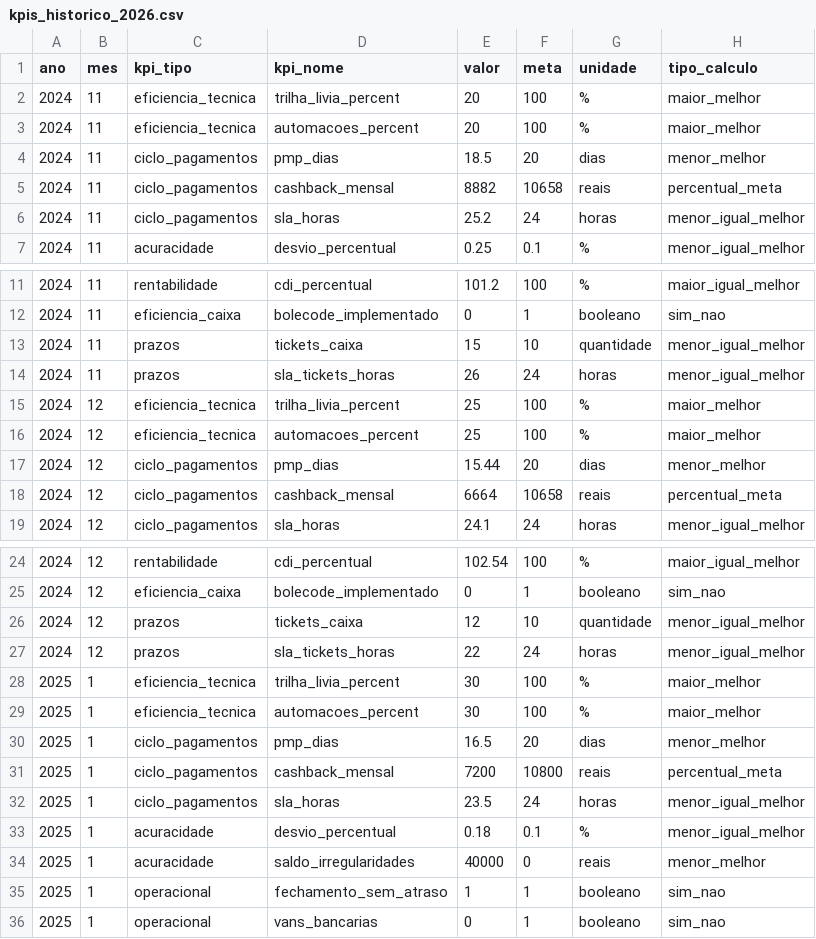
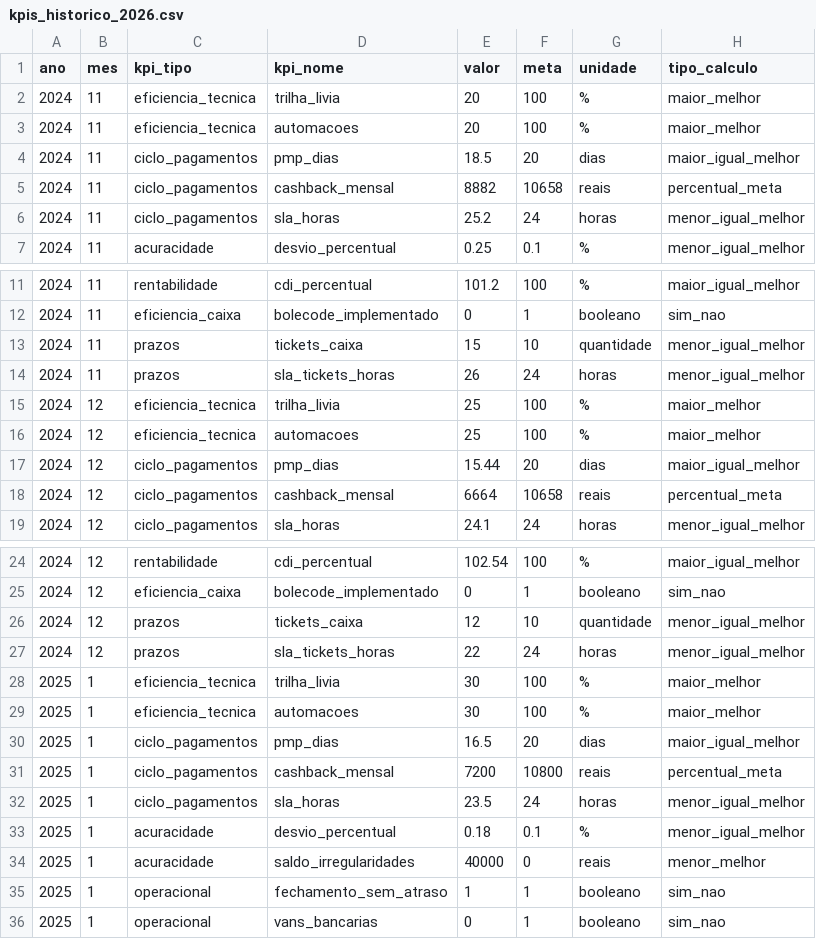
Before and after one commit to jomacrist0/Book-Financeiro, a CSV file: data/kpis_historico_2026.csv, drawn as a sheet; only a part is shown, gaps mark what is left out.

Commit message:
Fix: Renomear gráficos e corrigir lógica PMP
- Trilha Livia Percent -> Trilha Lívia
- Automacoes Percent -> Automações
- PMP agora usa maior_igual_melhor (maior prazo = melhor)

```diff
--- a/data/kpis_historico_2026.csv
+++ b/data/kpis_historico_2026.csv
@@ -1,5 +1,5 @@
 ano,mes,kpi_tipo,kpi_nome,valor,meta,unidade,tipo_calculo
-2024,11,eficiencia_tecnica,trilha_livia_percent,20,100,%,maior_melhor
-2024,11,eficiencia_tecnica,automacoes_percent,20,100,%,maior_melhor
-2024,11,ciclo_pagamentos,pmp_dias,18.5,20,dias,menor_melhor
+2024,11,eficiencia_tecnica,trilha_livia,20,100,%,maior_melhor
+2024,11,eficiencia_tecnica,automacoes,20,100,%,maior_melhor
+2024,11,ciclo_pagamentos,pmp_dias,18.5,20,dias,maior_igual_melhor
 2024,11,ciclo_pagamentos,cashback_mensal,8882,10658,reais,percentual_meta
@@ -14,5 +14,5 @@ ano,mes,kpi_tipo,kpi_nome,valor,meta,unidade,tipo_calculo
 2024,11,prazos,sla_tickets_horas,26,24,horas,menor_igual_melhor
-2024,12,eficiencia_tecnica,trilha_livia_percent,25,100,%,maior_melhor
-2024,12,eficiencia_tecnica,automacoes_percent,25,100,%,maior_melhor
-2024,12,ciclo_pagamentos,pmp_dias,15.44,20,dias,menor_melhor
+2024,12,eficiencia_tecnica,trilha_livia,25,100,%,maior_melhor
+2024,12,eficiencia_tecnica,automacoes,25,100,%,maior_melhor
+2024,12,ciclo_pagamentos,pmp_dias,15.44,20,dias,maior_igual_melhor
 2024,12,ciclo_pagamentos,cashback_mensal,6664,10658,reais,percentual_meta
@@ -27,5 +27,5 @@ ano,mes,kpi_tipo,kpi_nome,valor,meta,unidade,tipo_calculo
 2024,12,prazos,sla_tickets_horas,22,24,horas,menor_igual_melhor
-2025,1,eficiencia_tecnica,trilha_livia_percent,30,100,%,maior_melhor
-2025,1,eficiencia_tecnica,automacoes_percent,30,100,%,maior_melhor
-2025,1,ciclo_pagamentos,pmp_dias,16.5,20,dias,menor_melhor
+2025,1,eficiencia_tecnica,trilha_livia,30,100,%,maior_melhor
+2025,1,eficiencia_tecnica,automacoes,30,100,%,maior_melhor
+2025,1,ciclo_pagamentos,pmp_dias,16.5,20,dias,maior_igual_melhor
 2025,1,ciclo_pagamentos,cashback_mensal,7200,10800,reais,percentual_meta
```
Also changed, not shown: data/planejamento_estrategico_2026.csv, 1 other file.
